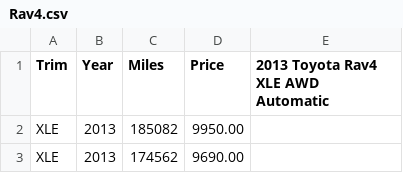
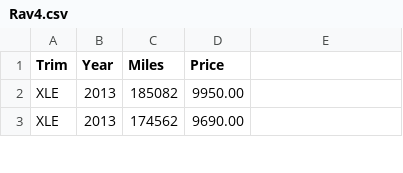
Before and after one commit to GavinSouth/DataSets, a CSV file: Rav4.csv, drawn as a sheet; only a part is shown.

Commit message:
Update Rav4.csv

```diff
--- a/Rav4.csv
+++ b/Rav4.csv
@@ -1,2 +1,2 @@
-Trim,Year,Miles,Price,2013 Toyota Rav4 XLE AWD Automatic
+Trim,Year,Miles,Price,
 XLE,2013,185082,9950.00,
```
